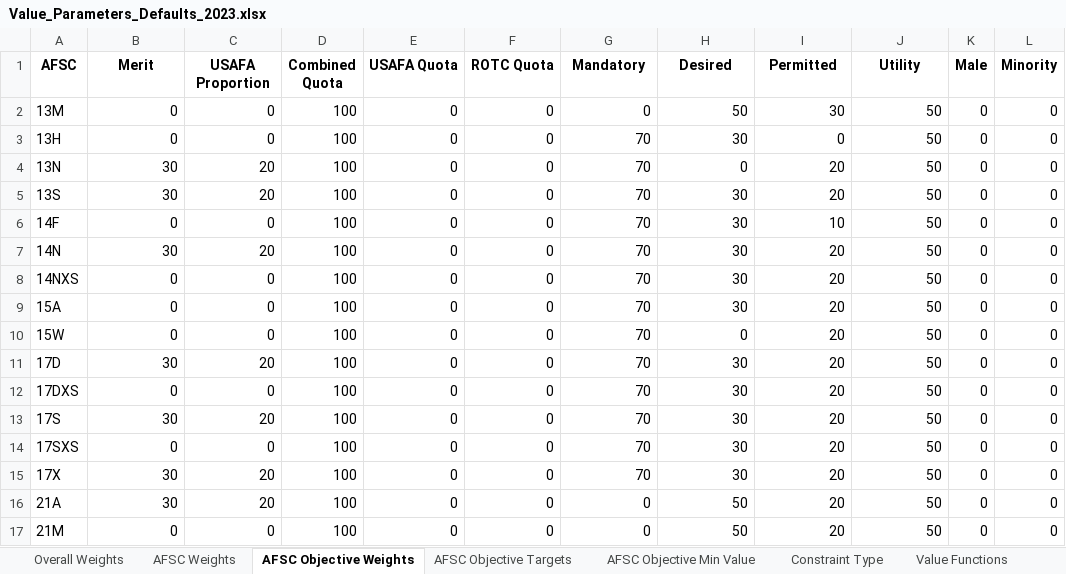
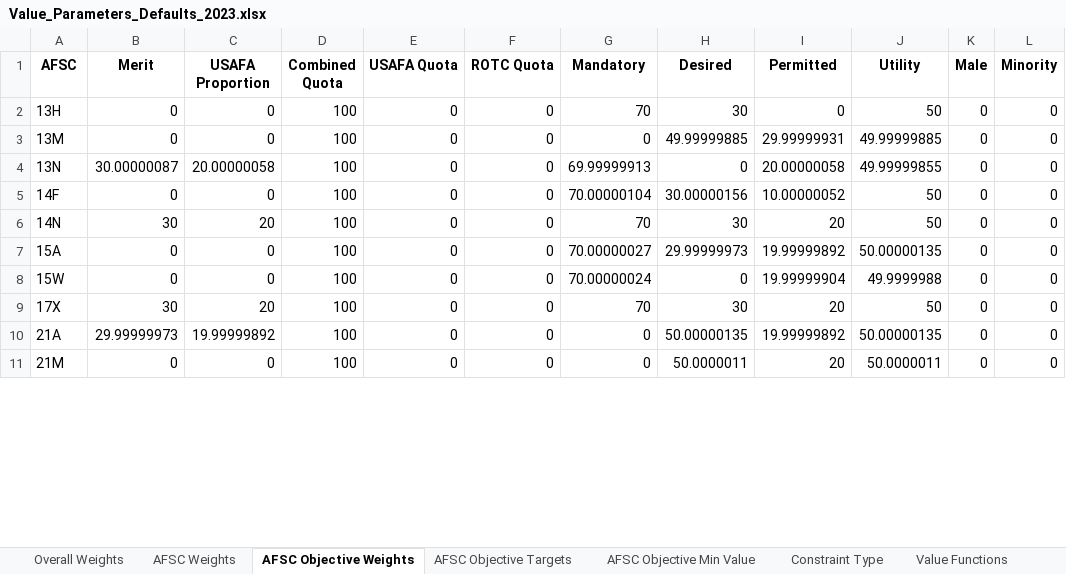
Before and after one commit to dglaird/afccp, an Excel workbook: afccp/resources/shared/real/Value_Parameters_Defaults_2023.xlsx, sheet AFSC Objective Weights, drawn as a sheet; only a part is shown; values as stored, in another font and other column widths than the file's, no borders; removed rows and columns are numbered as before the commit, all else as after; the diff covers the shown part only; the diff names each change by its address in the sheet, - before the commit and + after, or states it on an @@ line.

```diff
--- a/afccp/resources/shared/real/Value_Parameters_Defaults_2023.xlsx (sheet AFSC Objective Weights)
+++ b/afccp/resources/shared/real/Value_Parameters_Defaults_2023.xlsx (sheet AFSC Objective Weights)
-row 2: 13M | 0 | 0 | 100 | 0 | 0 | 0 | 50 | 30 | 50 | 0 | 0
+row 3: 13M | 0 | 0 | 100 | 0 | 0 | 0 | 49.99999885 | 29.99999931 | 49.99999885 | 0 | 0
-B4 (Merit): 30
+B4 (Merit): 30.00000087
-C4 (USAFA Proportion): 20
+C4 (USAFA Proportion): 20.00000058
-G4 (Mandatory): 70
+G4 (Mandatory): 69.99999913
-I4 (Permitted): 20
+I4 (Permitted): 20.00000058
-J4 (Utility): 50
+J4 (Utility): 49.99999855
-row 5: 13S | 30 | 20 | 100 | 0 | 0 | 70 | 30 | 20 | 50 | 0 | 0
-G5 (Mandatory): 70
+G5 (Mandatory): 70.00000104
-H5 (Desired): 30
+H5 (Desired): 30.00000156
-I5 (Permitted): 10
+I5 (Permitted): 10.00000052
-row 8: 14NXS | 0 | 0 | 100 | 0 | 0 | 70 | 30 | 20 | 50 | 0 | 0
-G7 (Mandatory): 70
+G7 (Mandatory): 70.00000027
-H7 (Desired): 30
+H7 (Desired): 29.99999973
-I7 (Permitted): 20
+I7 (Permitted): 19.99999892
-J7 (Utility): 50
+J7 (Utility): 50.00000135
-G8 (Mandatory): 70
+G8 (Mandatory): 70.00000024
-I8 (Permitted): 20
+I8 (Permitted): 19.99999904
-J8 (Utility): 50
+J8 (Utility): 49.9999988
-row 11: 17D | 30 | 20 | 100 | 0 | 0 | 70 | 30 | 20 | 50 | 0 | 0
-row 12: 17DXS | 0 | 0 | 100 | 0 | 0 | 70 | 30 | 20 | 50 | 0 | 0
-row 13: 17S | 30 | 20 | 100 | 0 | 0 | 70 | 30 | 20 | 50 | 0 | 0
-row 14: 17SXS | 0 | 0 | 100 | 0 | 0 | 70 | 30 | 20 | 50 | 0 | 0
-B10 (Merit): 30
+B10 (Merit): 29.99999973
-C10 (USAFA Proportion): 20
+C10 (USAFA Proportion): 19.99999892
-H10 (Desired): 50
+H10 (Desired): 50.00000135
-I10 (Permitted): 20
+I10 (Permitted): 19.99999892
-J10 (Utility): 50
+J10 (Utility): 50.00000135
-H11 (Desired): 50
+H11 (Desired): 50.0000011
-J11 (Utility): 50
+J11 (Utility): 50.0000011
```
Also changed, not shown: 12 removed rows and 55 edited cells elsewhere in this sheet, sheet AFSC Objective Min Value, sheet AFSC Objective Targets, sheet Value Functions, sheet Constraint Type, sheet AFSC Weights, afccp/resources/shared/scrubbed/Value_Function_Builds.xlsx, 14 other files.
